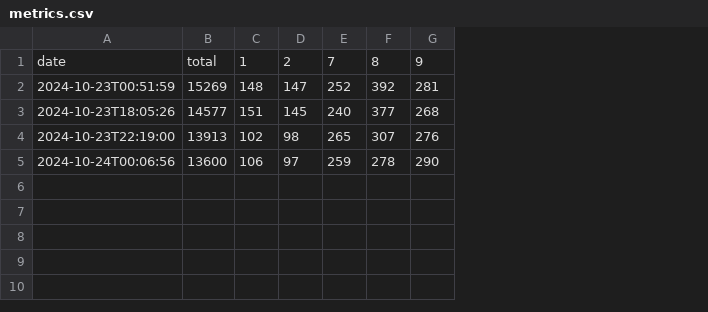
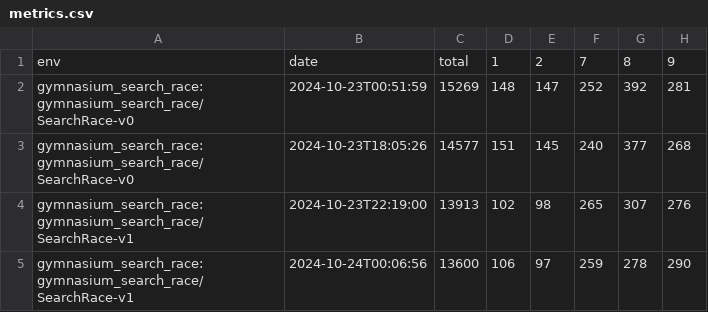
Before and after one commit to Quentin18/gymnasium-search-race, a CSV file: metrics/metrics.csv, drawn as a sheet; only a part is shown; the diff names each change by its address in the sheet, - before the commit and + after, or states it on an @@ line.

Commit message:
feat: add env id in metrics

```diff
--- a/metrics/metrics.csv
+++ b/metrics/metrics.csv
+column A, rows 1-5: env | gymnasium_search_race:gymnasium_search_race/SearchRace-v0 | gymnasium_search_race:gymnasium_search_race/SearchRace-v0 | gymnasium_search_race:gymnasium_search_race/SearchRace-v1 | gymnasium_search_race:gymnasium_search_race/SearchRace-v1
```
Also changed, not shown: 1 other file.
